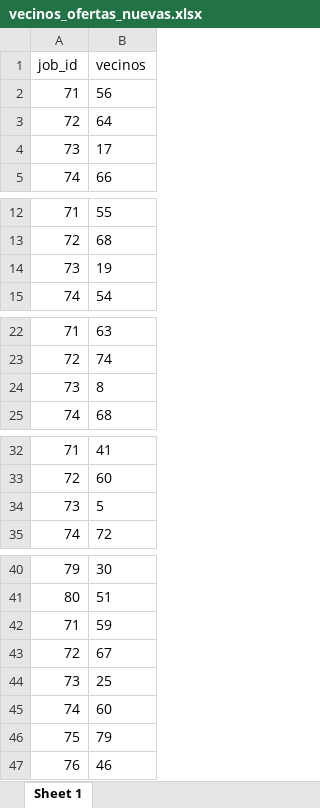
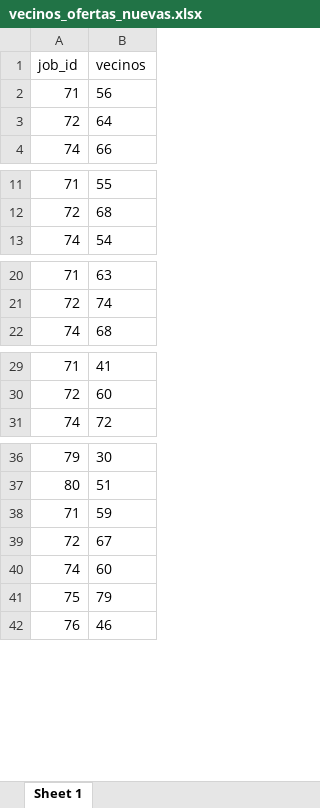
Before and after one commit to carlosoler/TFGCarlosSoler, an Excel workbook: motorR/4098796/vecinos_ofertas_nuevas.xlsx, sheet Sheet 1, drawn as a sheet; only a part is shown, gaps mark what is left out; values as stored, in another font and other column widths than the file's, no borders; the diff names each change by its address in the sheet, - before the commit and + after, or states it on an @@ line.

```diff
--- a/motorR/4098796/vecinos_ofertas_nuevas.xlsx (sheet Sheet 1)
+++ b/motorR/4098796/vecinos_ofertas_nuevas.xlsx (sheet Sheet 1)
-row 4: 73 | 17
-row 14: 73 | 19
-row 24: 73 | 8
-row 34: 73 | 5
-row 44: 73 | 25
```
Also changed, not shown: 3 other files.
